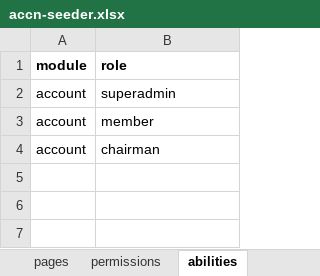
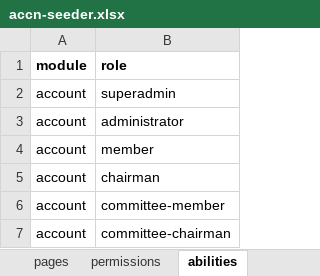
Before and after one commit to siruhay/mod-system, an Excel workbook: database/masters/accn-seeder.xlsx, sheet abilities, drawn as a sheet; values as stored, in another font and other column widths than the file's, no borders; the diff names each change by its address in the sheet, - before the commit and + after, or states it on an @@ line.

```diff
--- a/database/masters/accn-seeder.xlsx (sheet abilities)
+++ b/database/masters/accn-seeder.xlsx (sheet abilities)
+row 3: account | administrator
+row 6: account | committee-member
+row 7: account | committee-chairman
```
Also changed, not shown: sheet abilities-pages, sheet abilities-permissions.
